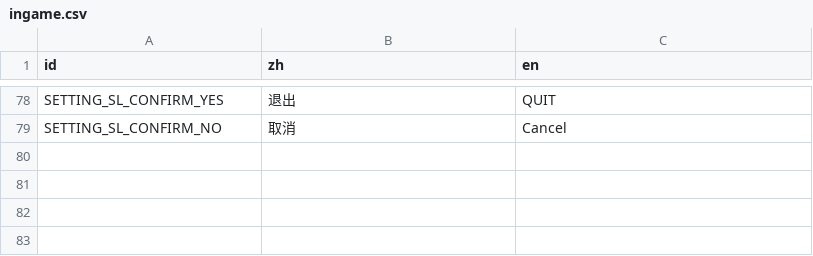
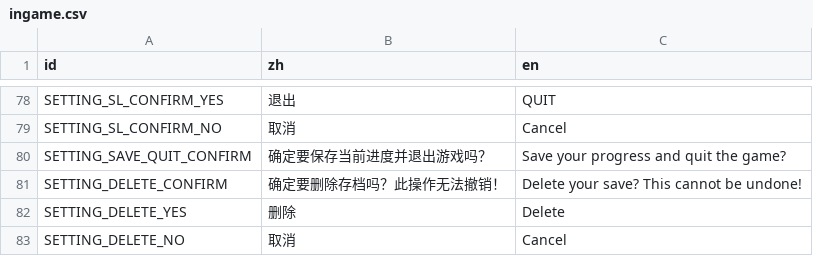
Before and after one commit to TenningYaya/managing-up, a CSV file: language/ingame.csv, drawn as a sheet; only a part is shown, gaps mark what is left out.

```diff
--- a/language/ingame.csv
+++ b/language/ingame.csv
@@ -79 +79,5 @@ SETTING_SL_CONFIRM_YES,退出,QUIT
 SETTING_SL_CONFIRM_NO,取消,Cancel
+SETTING_SAVE_QUIT_CONFIRM,确定要保存当前进度并退出游戏吗？,Save your progress and quit the game?
+SETTING_DELETE_CONFIRM,确定要删除存档吗？此操作无法撤销！,Delete your save? This cannot be undone!
+SETTING_DELETE_YES,删除,Delete
+SETTING_DELETE_NO,取消,Cancel
```
Also changed, not shown: 9 other files.
